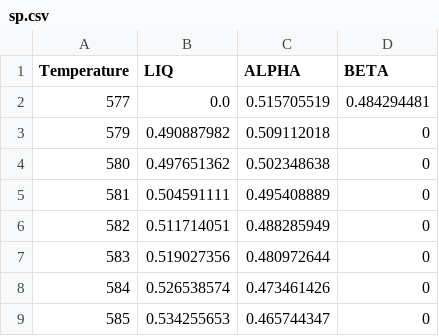
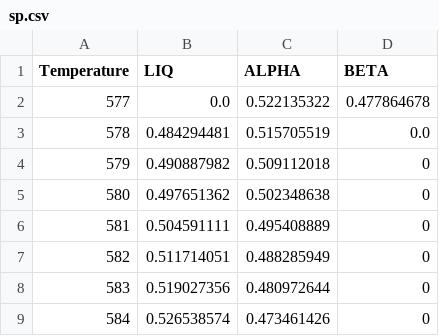
Before and after one commit to alisaad05/phd, a CSV file: Chapter5/Data/1d_alsi7_nominalSP/sp.csv, drawn as a sheet; only a part is shown; the shorter side is filled out with more unchanged rows.

```diff
--- a/Chapter5/Data/1d_alsi7_nominalSP/sp.csv
+++ b/Chapter5/Data/1d_alsi7_nominalSP/sp.csv
@@ -1,3 +1,4 @@
 Temperature,LIQ,ALPHA,BETA
-577,0.0,0.515705519,0.484294481
+577,0.0,0.522135322,0.477864678
+578,0.484294481,0.515705519,0.0
 579,0.490887982,0.509112018,0
```
Also changed, not shown: 17 other files.
